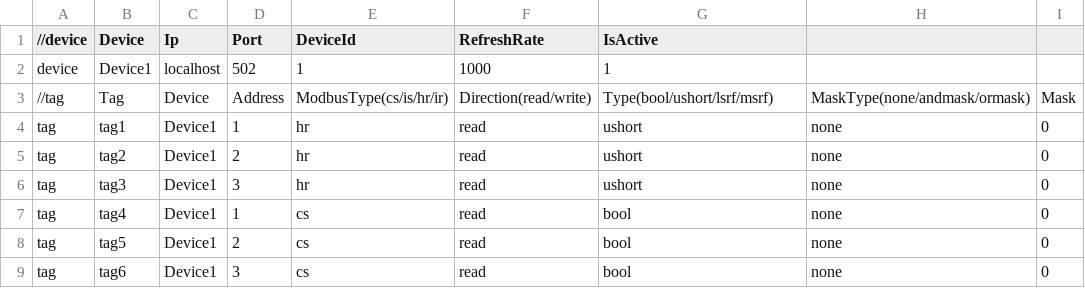
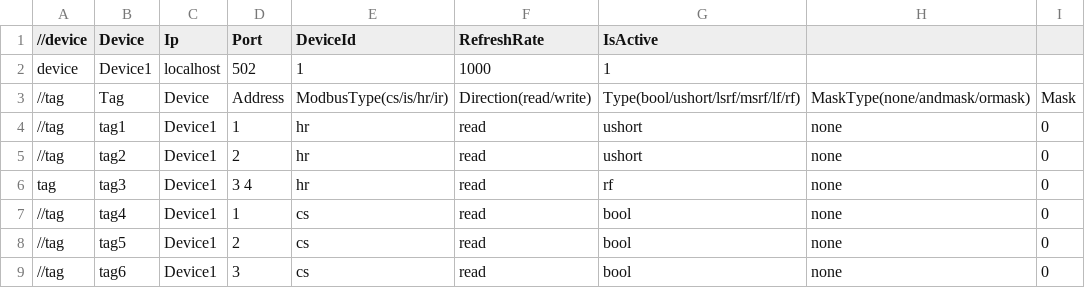
Before and after one commit to setamodius/SmartModbusMaster, a CSV file: ConsoleTestApp/address.csv, drawn as a sheet; only a part is shown; the diff names each change by its address in the sheet, - before the commit and + after, or states it on an @@ line.

Commit message:
Uint type added

```diff
--- a/ConsoleTestApp/address.csv
+++ b/ConsoleTestApp/address.csv
-G3 (IsActive): Type(bool/ushort/lsrf/msrf)
+G3 (IsActive): Type(bool/ushort/lsrf/msrf/lf/rf)
-A4:A5 (//device): tag
+A4:A5 (//device): //tag
-D6 (Port): 3
+D6 (Port): 3 4
-G6 (IsActive): ushort
+G6 (IsActive): rf
-A7:A9 (//device): tag
+A7:A9 (//device): //tag
```
Also changed, not shown: 13 other files.
